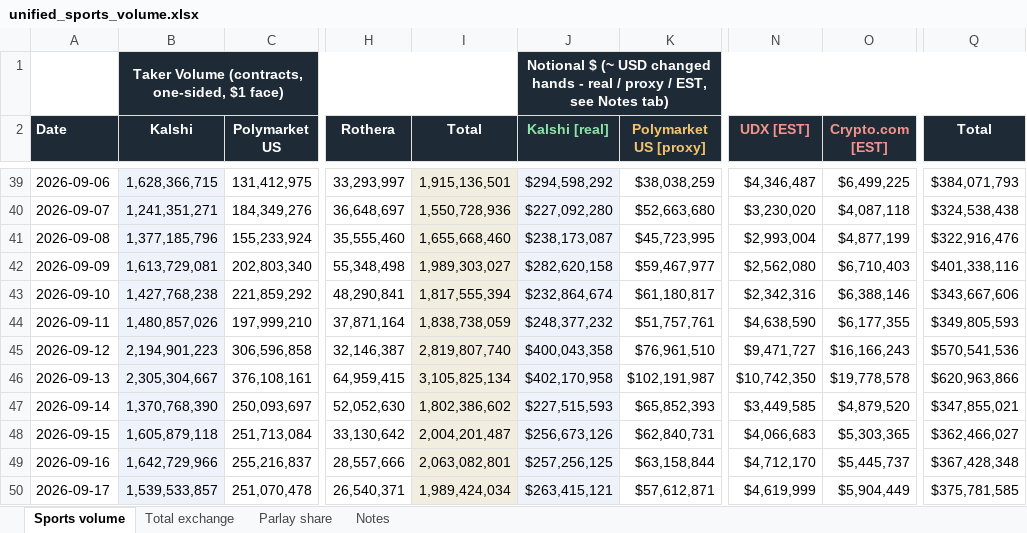
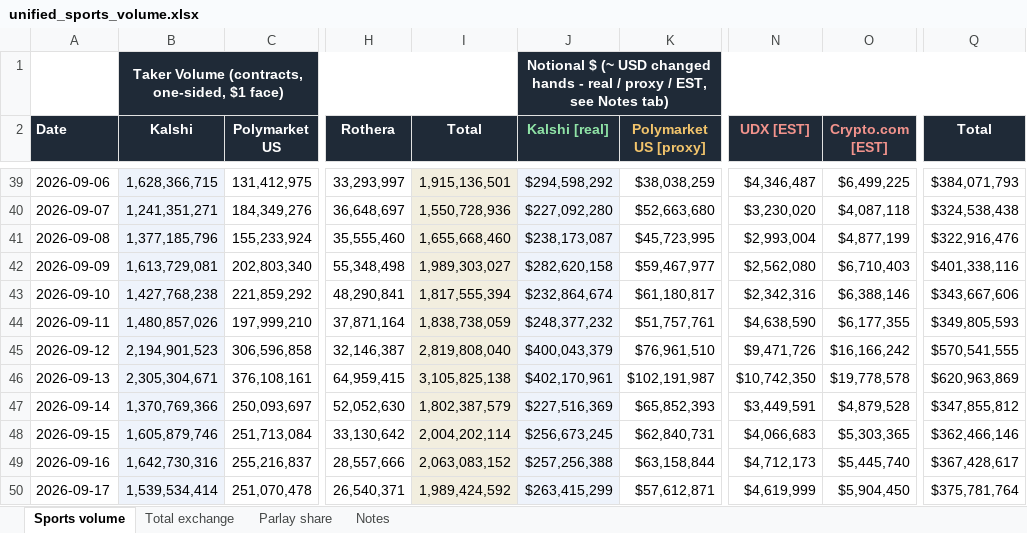
Before and after one commit to yager2/sports-volume, an Excel workbook: unified_sports_volume.xlsx, sheet Sports volume, drawn as a sheet; only a part is shown, gaps mark what is left out; values as stored, in another font and other column widths than the file's, no borders; the diff covers the shown part only; the diff names each change by its address in the sheet, - before the commit and + after, or states it on an @@ line.

```diff
--- a/unified_sports_volume.xlsx (sheet Sports volume)
+++ b/unified_sports_volume.xlsx (sheet Sports volume)
-B45 (Kalshi): 2,194,901,223
+B45 (Kalshi): 2,194,901,523
-I45 (Total): 2,819,807,740
+I45 (Total): 2,819,808,040
-J45 (Kalshi [real]): $400,043,358
+J45 (Kalshi [real]): $400,043,379
-N45 (UDX [EST]): $9,471,727
+N45 (UDX [EST]): $9,471,726
-O45 (Crypto.com [EST]): $16,166,243
+O45 (Crypto.com [EST]): $16,166,242
-Q45 (Total): $570,541,536
+Q45 (Total): $570,541,555
-B46 (Kalshi): 2,305,304,667
+B46 (Kalshi): 2,305,304,671
-I46 (Total): 3,105,825,134
+I46 (Total): 3,105,825,138
-J46 (Kalshi [real]): $402,170,958
+J46 (Kalshi [real]): $402,170,961
-Q46 (Total): $620,963,866
+Q46 (Total): $620,963,869
-B47 (Kalshi): 1,370,768,390
+B47 (Kalshi): 1,370,769,366
-I47 (Total): 1,802,386,602
+I47 (Total): 1,802,387,579
-J47 (Kalshi [real]): $227,515,593
+J47 (Kalshi [real]): $227,516,369
-N47 (UDX [EST]): $3,449,585
+N47 (UDX [EST]): $3,449,591
-O47 (Crypto.com [EST]): $4,879,520
+O47 (Crypto.com [EST]): $4,879,528
-Q47 (Total): $347,855,021
+Q47 (Total): $347,855,812
-B48 (Kalshi): 1,605,879,118
+B48 (Kalshi): 1,605,879,746
-I48 (Total): 2,004,201,487
+I48 (Total): 2,004,202,114
-J48 (Kalshi [real]): $256,673,126
+J48 (Kalshi [real]): $256,673,245
-Q48 (Total): $362,466,027
+Q48 (Total): $362,466,146
-B49 (Kalshi): 1,642,729,966
+B49 (Kalshi): 1,642,730,316
-I49 (Total): 2,063,082,801
+I49 (Total): 2,063,083,152
-J49 (Kalshi [real]): $257,256,125
+J49 (Kalshi [real]): $257,256,388
-N49 (UDX [EST]): $4,712,170
+N49 (UDX [EST]): $4,712,173
-O49 (Crypto.com [EST]): $5,445,737
+O49 (Crypto.com [EST]): $5,445,740
-Q49 (Total): $367,428,348
+Q49 (Total): $367,428,617
-B50 (Kalshi): 1,539,533,857
+B50 (Kalshi): 1,539,534,414
-I50 (Total): 1,989,424,034
+I50 (Total): 1,989,424,592
-J50 (Kalshi [real]): $263,415,121
+J50 (Kalshi [real]): $263,415,299
-O50 (Crypto.com [EST]): $5,904,449
+O50 (Crypto.com [EST]): $5,904,450
-Q50 (Total): $375,781,585
+Q50 (Total): $375,781,764
```
Also changed, not shown: 40 edited cells elsewhere in this sheet, 4 other files.
